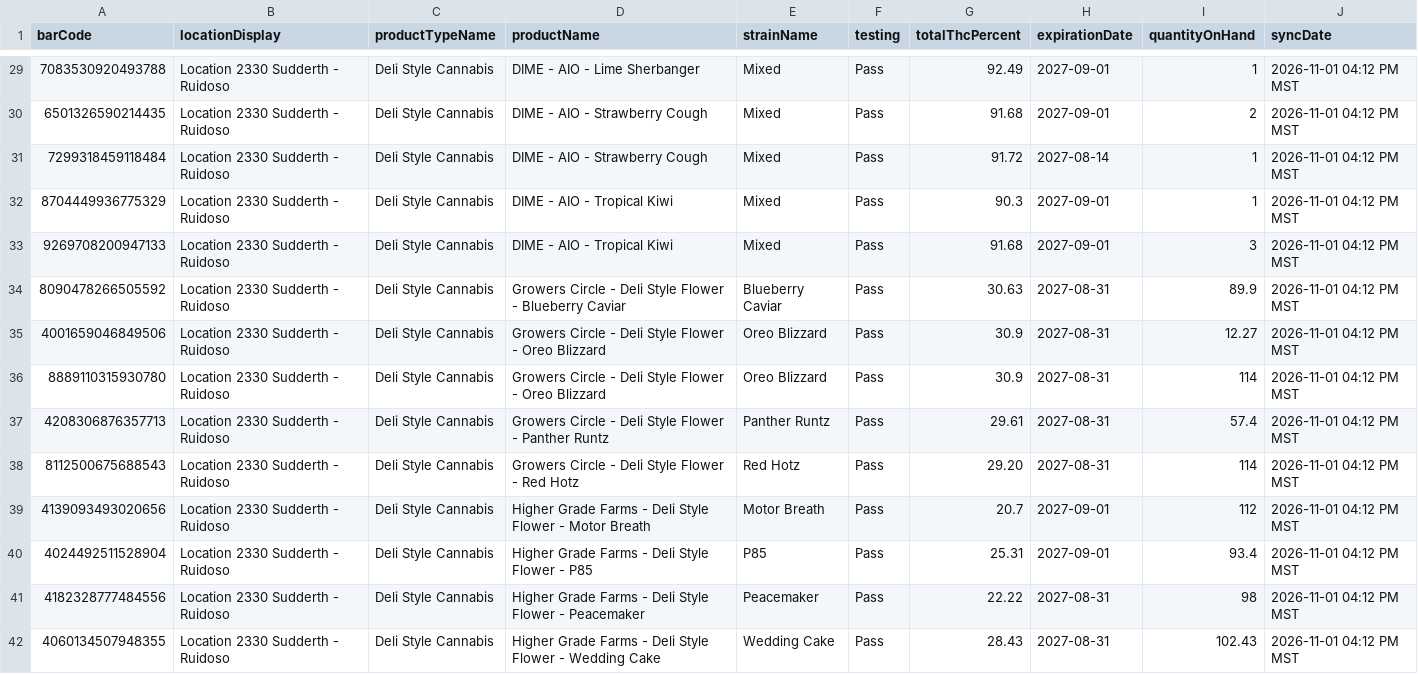
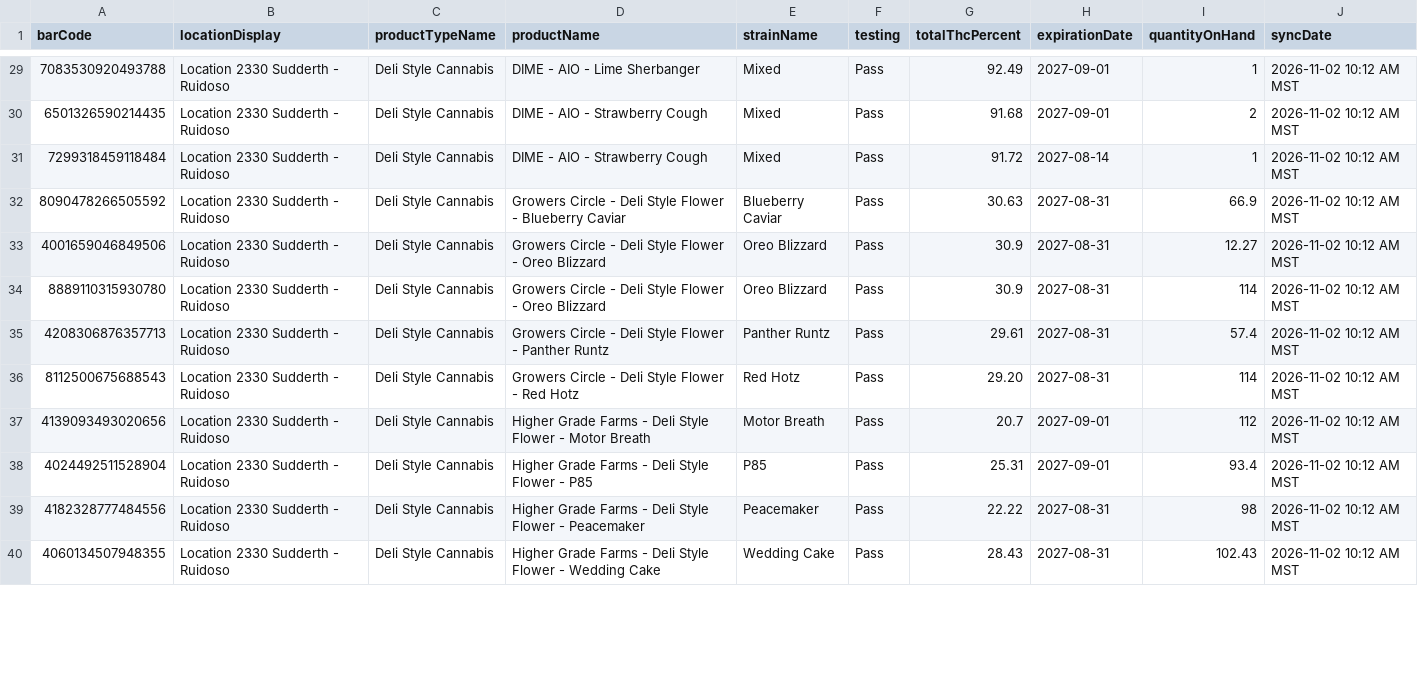
Before and after one commit to thefixinhixon/fixinhixon, a CSV file: tools/current-inventory-licensee.csv, drawn as a sheet; only a part is shown, gaps mark what is left out; the diff covers the shown part only.

Commit message:
Label generator: BioTrack deli stock sync 2026-11-02 10:12 AM MST (64 lots)

```diff
--- a/tools/current-inventory-licensee.csv
+++ b/tools/current-inventory-licensee.csv
@@ -29,14 +29,12 @@ barCode,locationDisplay,productTypeName,productName,strainName,testing,totalThcP
-7083530920493788,Location 2330 Sudderth - Ruidoso,Deli Style Cannabis,DIME - AIO - Lime Sherbanger,Mixed,Pass,92.49,2027-09-01,1,2026-11-01 04:12 PM MST
-6501326590214435,Location 2330 Sudderth - Ruidoso,Deli Style Cannabis,DIME - AIO - Strawberry Cough,Mixed,Pass,91.68,2027-09-01,2,2026-11-01 04:12 PM MST
-7299318459118484,Location 2330 Sudderth - Ruidoso,Deli Style Cannabis,DIME - AIO - Strawberry Cough,Mixed,Pass,91.72,2027-08-14,1,2026-11-01 04:12 PM MST
-8704449936775329,Location 2330 Sudderth - Ruidoso,Deli Style Cannabis,DIME - AIO - Tropical Kiwi,Mixed,Pass,90.3,2027-09-01,1,2026-11-01 04:12 PM MST
-9269708200947133,Location 2330 Sudderth - Ruidoso,Deli Style Cannabis,DIME - AIO - Tropical Kiwi,Mixed,Pass,91.68,2027-09-01,3,2026-11-01 04:12 PM MST
-8090478266505592,Location 2330 Sudderth - Ruidoso,Deli Style Cannabis,Growers Circle - Deli Style Flower - Blueberry Caviar,Blueberry Caviar,Pass,30.63,2027-08-31,89.9,2026-11-01 04:12 PM MST
-4001659046849506,Location 2330 Sudderth - Ruidoso,Deli Style Cannabis,Growers Circle - Deli Style Flower - Oreo Blizzard,Oreo Blizzard,Pass,30.9,2027-08-31,12.27,2026-11-01 04:12 PM MST
-8889110315930780,Location 2330 Sudderth - Ruidoso,Deli Style Cannabis,Growers Circle - Deli Style Flower - Oreo Blizzard,Oreo Blizzard,Pass,30.9,2027-08-31,114,2026-11-01 04:12 PM MST
-4208306876357713,Location 2330 Sudderth - Ruidoso,Deli Style Cannabis,Growers Circle - Deli Style Flower - Panther Runtz,Panther Runtz,Pass,29.61,2027-08-31,57.4,2026-11-01 04:12 PM MST
-8112500675688543,Location 2330 Sudderth - Ruidoso,Deli Style Cannabis,Growers Circle - Deli Style Flower - Red Hotz,Red Hotz,Pass,29.20,2027-08-31,114,2026-11-01 04:12 PM MST
-4139093493020656,Location 2330 Sudderth - Ruidoso,Deli Style Cannabis,Higher Grade Farms - Deli Style Flower - Motor Breath,Motor Breath,Pass,20.7,2027-09-01,112,2026-11-01 04:12 PM MST
-4024492511528904,Location 2330 Sudderth - Ruidoso,Deli Style Cannabis,Higher Grade Farms - Deli Style Flower - P85,P85,Pass,25.31,2027-09-01,93.4,2026-11-01 04:12 PM MST
-4182328777484556,Location 2330 Sudderth - Ruidoso,Deli Style Cannabis,Higher Grade Farms - Deli Style Flower - Peacemaker,Peacemaker,Pass,22.22,2027-08-31,98,2026-11-01 04:12 PM MST
-4060134507948355,Location 2330 Sudderth - Ruidoso,Deli Style Cannabis,Higher Grade Farms - Deli Style Flower - Wedding Cake,Wedding Cake,Pass,28.43,2027-08-31,102.43,2026-11-01 04:12 PM MST
+7083530920493788,Location 2330 Sudderth - Ruidoso,Deli Style Cannabis,DIME - AIO - Lime Sherbanger,Mixed,Pass,92.49,2027-09-01,1,2026-11-02 10:12 AM MST
+6501326590214435,Location 2330 Sudderth - Ruidoso,Deli Style Cannabis,DIME - AIO - Strawberry Cough,Mixed,Pass,91.68,2027-09-01,2,2026-11-02 10:12 AM MST
+7299318459118484,Location 2330 Sudderth - Ruidoso,Deli Style Cannabis,DIME - AIO - Strawberry Cough,Mixed,Pass,91.72,2027-08-14,1,2026-11-02 10:12 AM MST
+8090478266505592,Location 2330 Sudderth - Ruidoso,Deli Style Cannabis,Growers Circle - Deli Style Flower - Blueberry Caviar,Blueberry Caviar,Pass,30.63,2027-08-31,66.9,2026-11-02 10:12 AM MST
+4001659046849506,Location 2330 Sudderth - Ruidoso,Deli Style Cannabis,Growers Circle - Deli Style Flower - Oreo Blizzard,Oreo Blizzard,Pass,30.9,2027-08-31,12.27,2026-11-02 10:12 AM MST
+8889110315930780,Location 2330 Sudderth - Ruidoso,Deli Style Cannabis,Growers Circle - Deli Style Flower - Oreo Blizzard,Oreo Blizzard,Pass,30.9,2027-08-31,114,2026-11-02 10:12 AM MST
+4208306876357713,Location 2330 Sudderth - Ruidoso,Deli Style Cannabis,Growers Circle - Deli Style Flower - Panther Runtz,Panther Runtz,Pass,29.61,2027-08-31,57.4,2026-11-02 10:12 AM MST
+8112500675688543,Location 2330 Sudderth - Ruidoso,Deli Style Cannabis,Growers Circle - Deli Style Flower - Red Hotz,Red Hotz,Pass,29.20,2027-08-31,114,2026-11-02 10:12 AM MST
+4139093493020656,Location 2330 Sudderth - Ruidoso,Deli Style Cannabis,Higher Grade Farms - Deli Style Flower - Motor Breath,Motor Breath,Pass,20.7,2027-09-01,112,2026-11-02 10:12 AM MST
+4024492511528904,Location 2330 Sudderth - Ruidoso,Deli Style Cannabis,Higher Grade Farms - Deli Style Flower - P85,P85,Pass,25.31,2027-09-01,93.4,2026-11-02 10:12 AM MST
+4182328777484556,Location 2330 Sudderth - Ruidoso,Deli Style Cannabis,Higher Grade Farms - Deli Style Flower - Peacemaker,Peacemaker,Pass,22.22,2027-08-31,98,2026-11-02 10:12 AM MST
+4060134507948355,Location 2330 Sudderth - Ruidoso,Deli Style Cannabis,Higher Grade Farms - Deli Style Flower - Wedding Cake,Wedding Cake,Pass,28.43,2027-08-31,102.43,2026-11-02 10:12 AM MST
```
Also changed, not shown: 59 edited cells elsewhere in this file.
